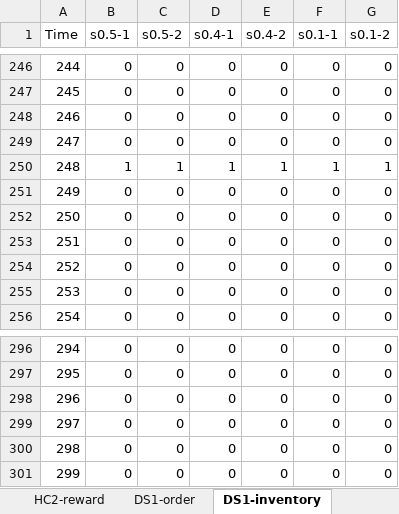
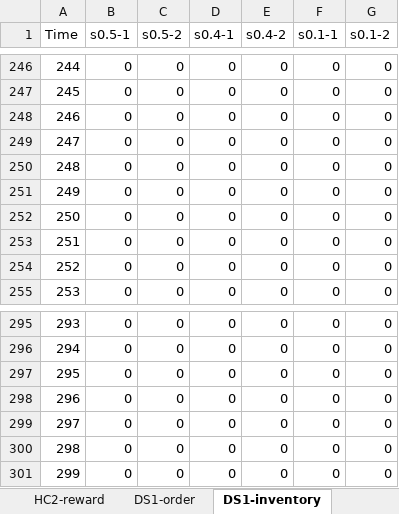
Before and after one commit to zohrehraziei/Dashboard_DRL_INV, an Excel workbook: Dashboard/app_data/DS1_MN1_basestock_UpToLevel_Eq_short (67-72).xlsx, sheet DS1-inventory, drawn as a sheet; only a part is shown, gaps mark what is left out; values as stored, in another font and other column widths than the file's, no borders; removed rows and columns are numbered as before the commit, all else as after; the diff names each change by its address in the sheet, - before the commit and + after, or states it on an @@ line.

```diff
--- a/Dashboard/app_data/DS1_MN1_basestock_UpToLevel_Eq_short (67-72).xlsx (sheet DS1-inventory)
+++ b/Dashboard/app_data/DS1_MN1_basestock_UpToLevel_Eq_short (67-72).xlsx (sheet DS1-inventory)
-row 250: 248 | 1 | 1 | 1 | 1 | 1 | 1
@@ column A (Time) renumbered between rows 250 and 300 @@
+row 301: 299 | 0 | 0 | 0 | 0 | 0 | 0
```
Also changed, not shown: sheet time-taken, sheet HC1-T-DS1, sheet HC1-T-DS2, sheet HC2-reward, sheet DS1-reward, sheet DS1-order, 5 more sheets, 8 other files.
